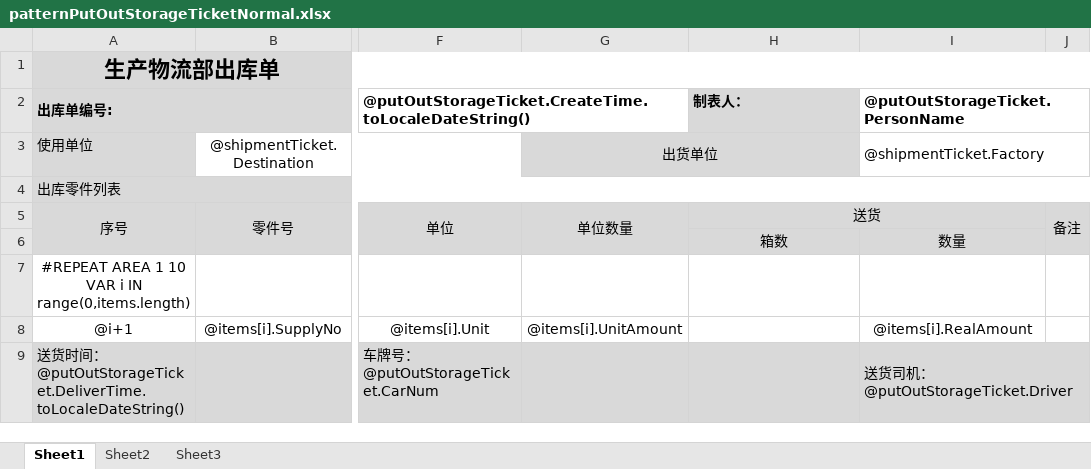
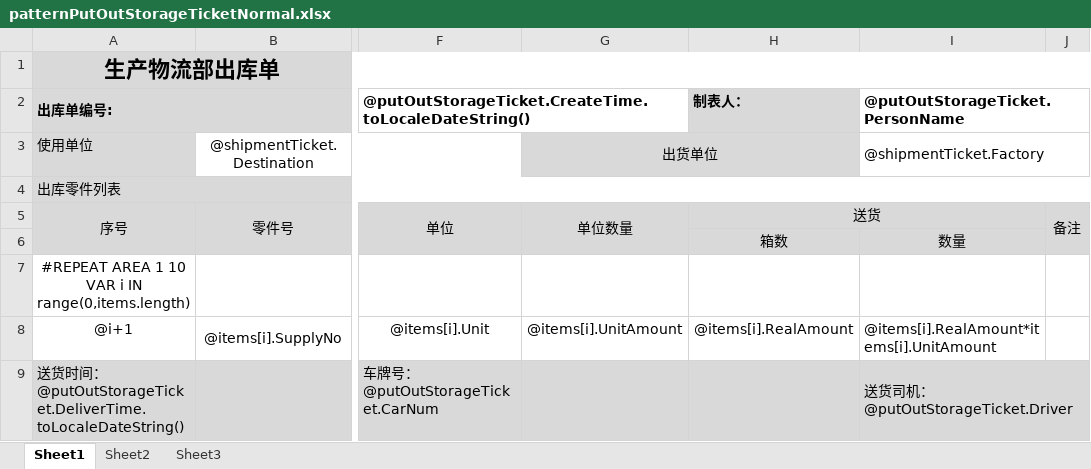
Before and after one commit to jingjiajie/wms, an Excel workbook: UI/bin/Debug/Excel/patternPutOutStorageTicketNormal.xlsx, sheet Sheet1, drawn as a sheet; only a part is shown, gaps mark what is left out; values as stored, in another font and other column widths than the file's, no borders; the diff names each change by its address in the sheet, - before the commit and + after, or states it on an @@ line.

Commit message:
added getAllExistedValue

```diff
--- a/UI/bin/Debug/Excel/patternPutOutStorageTicketNormal.xlsx (sheet Sheet1)
+++ b/UI/bin/Debug/Excel/patternPutOutStorageTicketNormal.xlsx (sheet Sheet1)
-H8: (empty)
+H8: @items[i].RealAmount
-I8: @items[i].RealAmount
+I8: @items[i].RealAmount*items[i].UnitAmount
-I8 alignment: center
+I8 alignment: left
```
Also changed, not shown: 7 other files.
